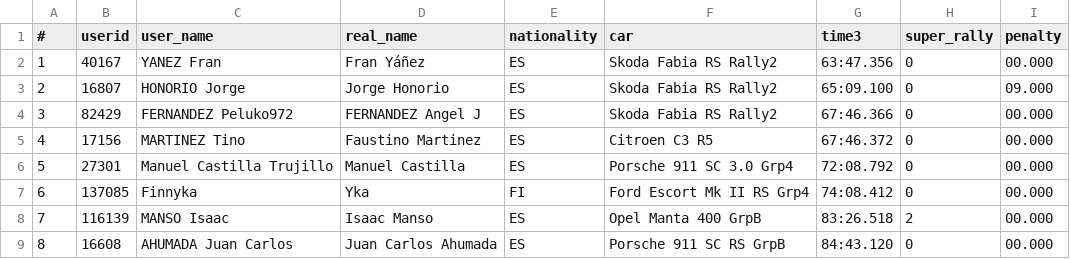
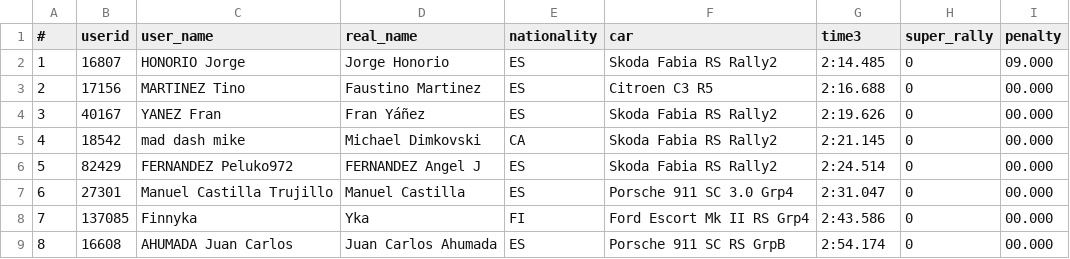
Before and after one commit to sisurally/SISU_CAMPEONATO, a CSV file: powerstage_2.csv, drawn as a sheet; removed rows and columns are numbered as before the commit, all else as after; the diff names each change by its address in the sheet, - before the commit and + after, or states it on an @@ line.

Commit message:
powerstage_2.csv

```diff
--- a/powerstage_2.csv
+++ b/powerstage_2.csv
-row 2: 1 | 40167 | YANEZ Fran | Fran Yáñez | ES | Skoda Fabia RS Rally2 | 63:47.356 | 0 | 00.000
@@ column A (#) renumbered between rows 2 and 8 @@
-G2 (time3): 65:09.100
+G2 (time3): 2:14.485
-row 4: 3 | 82429 | FERNANDEZ Peluko972 | FERNANDEZ Angel J | ES | Skoda Fabia RS Rally2 | 67:46.366 | 0 | 00.000
-G3 (time3): 67:46.372
+G3 (time3): 2:16.688
+row 4: 3 | 40167 | YANEZ Fran | Fran Yáñez | ES | Skoda Fabia RS Rally2 | 2:19.626 | 0 | 00.000
+row 5: 4 | 18542 | mad dash mike | Michael Dimkovski | CA | Skoda Fabia RS Rally2 | 2:21.145 | 0 | 00.000
+row 6: 5 | 82429 | FERNANDEZ Peluko972 | FERNANDEZ Angel J | ES | Skoda Fabia RS Rally2 | 2:24.514 | 0 | 00.000
-G7 (time3): 72:08.792
+G7 (time3): 2:31.047
-G8 (time3): 74:08.412
+G8 (time3): 2:43.586
-row 8: 7 | 116139 | MANSO Isaac | Isaac Manso | ES | Opel Manta 400 GrpB | 83:26.518 | 2 | 00.000
-G9 (time3): 84:43.120
+G9 (time3): 2:54.174
```
